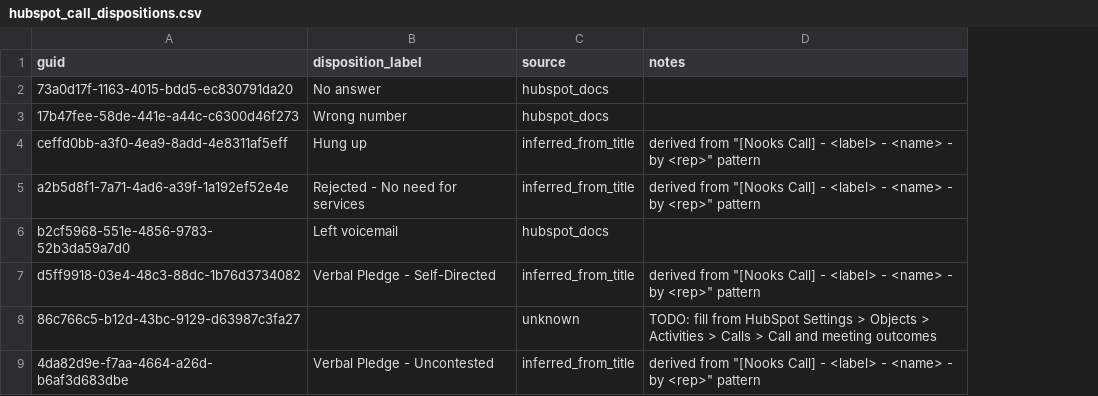
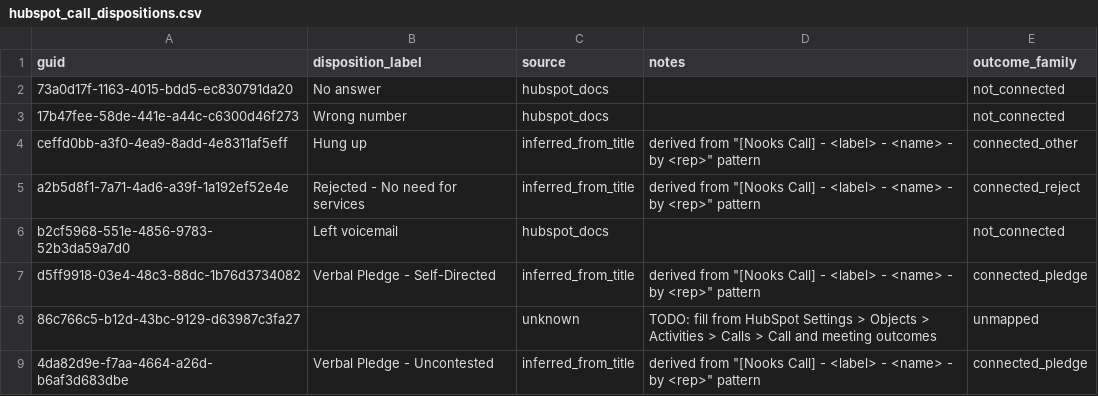
Before and after one commit to thegoodparty/gp-data-platform, a CSV file: dbt/project/seeds/hubspot_call_dispositions.csv, drawn as a sheet; only a part is shown; the diff names each change by its address in the sheet, - before the commit and + after, or states it on an @@ line.

Commit message:
[DATA-1496] Extend hubspot_call_dispositions seed with outcome_family
Adds outcome_family column to the seed (connected_pledge / connected_reject /
connected_other / not_connected / unmapped). Centralizes the "which
disposition counts as connected" rule in CSV so it can be updated without a
SQL change.

```diff
--- a/dbt/project/seeds/hubspot_call_dispositions.csv
+++ b/dbt/project/seeds/hubspot_call_dispositions.csv
+column E (outcome_family), rows 2-9: not_connected | not_connected | connected_other | connected_reject | not_connected | connected_pledge | unmapped | connected_pledge
```
Also changed, not shown: 1 other file.
